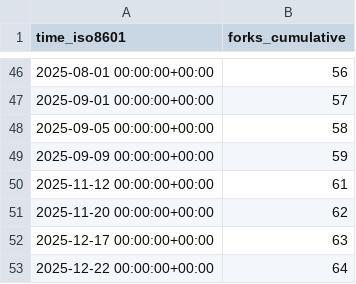
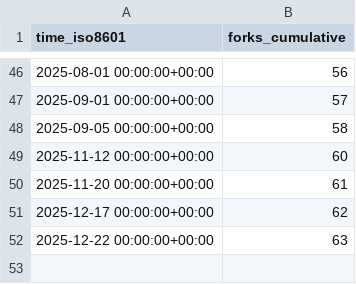
Before and after one commit to csrc-sdsu/mole, a CSV file: csrc-sdsu/mole/ghrs-data/forks.csv, drawn as a sheet; only a part is shown, gaps mark what is left out.

```diff
--- a/csrc-sdsu/mole/ghrs-data/forks.csv
+++ b/csrc-sdsu/mole/ghrs-data/forks.csv
@@ -48,6 +48,5 @@ time_iso8601,forks_cumulative
 2025-09-05 00:00:00+00:00,58
-2025-09-09 00:00:00+00:00,59
-2025-11-12 00:00:00+00:00,61
-2025-11-20 00:00:00+00:00,62
-2025-12-17 00:00:00+00:00,63
-2025-12-22 00:00:00+00:00,64
+2025-11-12 00:00:00+00:00,60
+2025-11-20 00:00:00+00:00,61
+2025-12-17 00:00:00+00:00,62
+2025-12-22 00:00:00+00:00,63
```
